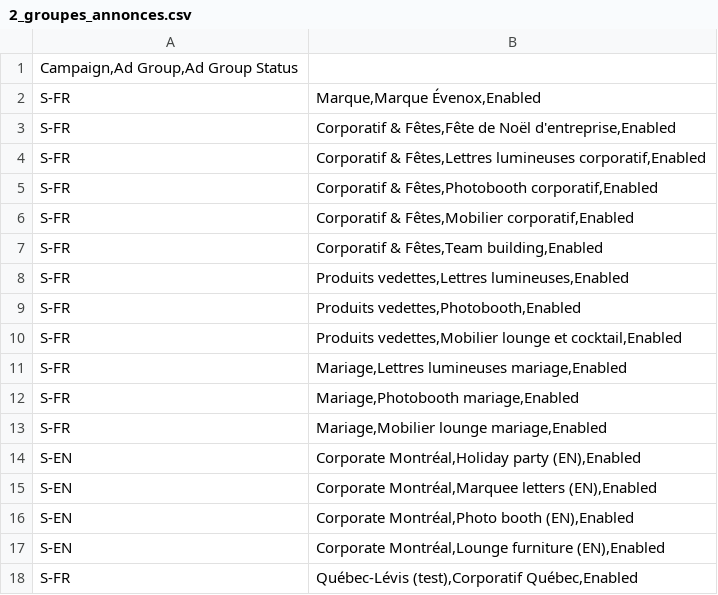
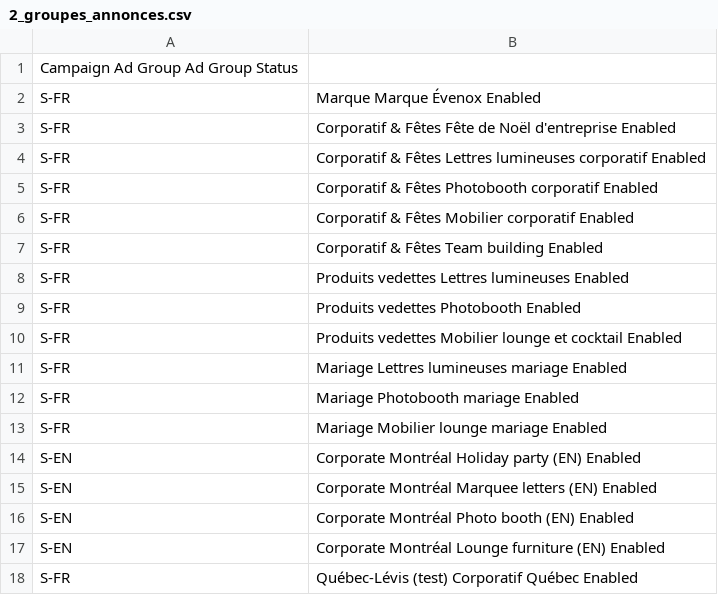
Before and after one commit to M3rlin36/Evenox, a CSV file: livrables/google-ads-editor/2_groupes_annonces.csv, drawn as a sheet; the diff names each change by its address in the sheet, - before the commit and + after, or states it on an @@ line.

```diff
--- a/livrables/google-ads-editor/2_groupes_annonces.csv
+++ b/livrables/google-ads-editor/2_groupes_annonces.csv
-A1: Campaign,Ad Group,Ad Group Status
+A1: Campaign Ad Group Ad Group Status
-B2: Marque,Marque Évenox,Enabled
+B2: Marque Marque Évenox Enabled
-B3: Corporatif & Fêtes,Fête de Noël d'entreprise,Enabled
+B3: Corporatif & Fêtes Fête de Noël d'entreprise Enabled
-B4: Corporatif & Fêtes,Lettres lumineuses corporatif,Enabled
+B4: Corporatif & Fêtes Lettres lumineuses corporatif Enabled
-B5: Corporatif & Fêtes,Photobooth corporatif,Enabled
+B5: Corporatif & Fêtes Photobooth corporatif Enabled
-B6: Corporatif & Fêtes,Mobilier corporatif,Enabled
+B6: Corporatif & Fêtes Mobilier corporatif Enabled
-B7: Corporatif & Fêtes,Team building,Enabled
+B7: Corporatif & Fêtes Team building Enabled
-B8: Produits vedettes,Lettres lumineuses,Enabled
+B8: Produits vedettes Lettres lumineuses Enabled
-B9: Produits vedettes,Photobooth,Enabled
+B9: Produits vedettes Photobooth Enabled
-B10: Produits vedettes,Mobilier lounge et cocktail,Enabled
+B10: Produits vedettes Mobilier lounge et cocktail Enabled
-B11: Mariage,Lettres lumineuses mariage,Enabled
+B11: Mariage Lettres lumineuses mariage Enabled
-B12: Mariage,Photobooth mariage,Enabled
+B12: Mariage Photobooth mariage Enabled
-B13: Mariage,Mobilier lounge mariage,Enabled
+B13: Mariage Mobilier lounge mariage Enabled
-B14: Corporate Montréal,Holiday party (EN),Enabled
+B14: Corporate Montréal Holiday party (EN) Enabled
-B15: Corporate Montréal,Marquee letters (EN),Enabled
+B15: Corporate Montréal Marquee letters (EN) Enabled
-B16: Corporate Montréal,Photo booth (EN),Enabled
+B16: Corporate Montréal Photo booth (EN) Enabled
-B17: Corporate Montréal,Lounge furniture (EN),Enabled
+B17: Corporate Montréal Lounge furniture (EN) Enabled
-B18: Québec-Lévis (test),Corporatif Québec,Enabled
+B18: Québec-Lévis (test) Corporatif Québec Enabled
```
Also changed, not shown: livrables/google-ads-editor/1_campagnes.csv, livrables/google-ads-editor/7_accroches.csv, 10 other files.
